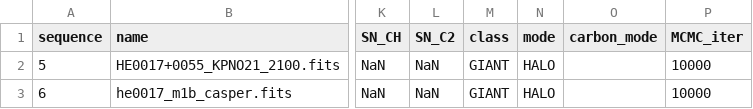
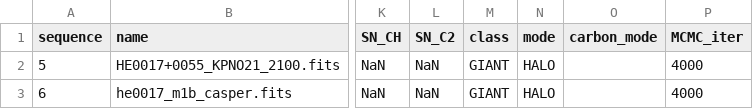
Before and after one commit to jinmiyoon/CASPER, a CSV file: inputs/params/he0017+0055-input.csv, drawn as a sheet; only a part is shown, gaps mark what is left out; the diff names each change by its address in the sheet, - before the commit and + after, or states it on an @@ line.

```diff
--- a/inputs/params/he0017+0055-input.csv
+++ b/inputs/params/he0017+0055-input.csv
-P2:P3 (MCMC_iter): 10000
+P2:P3 (MCMC_iter): 4000
```
Also changed, not shown: 7 other files.
